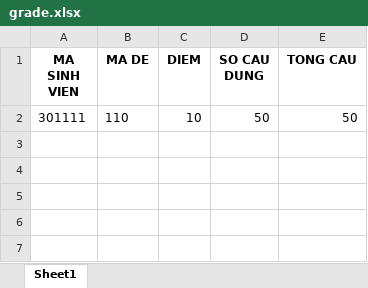
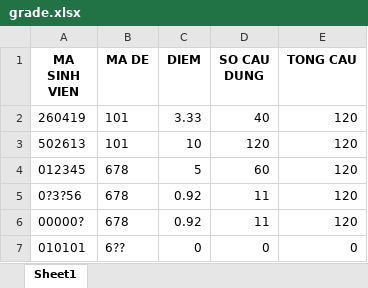
Before and after one commit to xngip/he_thong_cham_thi_trac_nghiem, an Excel workbook: omr-backend/grade/grade.xlsx, sheet Sheet1, drawn as a sheet; values as stored, in another font and other column widths than the file's, no borders; removed rows and columns are numbered as before the commit, all else as after; the diff names each change by its address in the sheet, - before the commit and + after, or states it on an @@ line.

```diff
--- a/omr-backend/grade/grade.xlsx (sheet Sheet1)
+++ b/omr-backend/grade/grade.xlsx (sheet Sheet1)
-row 2: 301111 | 110 | 10 | 50 | 50
+row 2: 260419 | 101 | 3.33 | 40 | 120
+row 3: 502613 | 101 | 10 | 120 | 120
+row 4: 012345 | 678 | 5 | 60 | 120
+row 5: 0?3?56 | 678 | 0.92 | 11 | 120
+row 6: 00000? | 678 | 0.92 | 11 | 120
+row 7: 010101 | 6?? | 0 | 0 | 0
```
Also changed, not shown: 56 other files.
